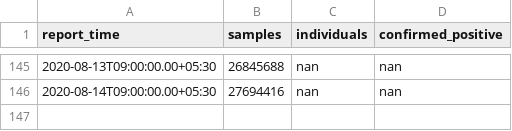
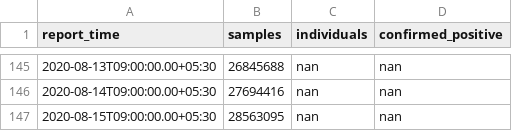
Before and after one commit to jishnupdas/Covid-19-IND, a CSV file: data/testing.csv, drawn as a sheet; only a part is shown, gaps mark what is left out.

```diff
--- a/data/testing.csv
+++ b/data/testing.csv
@@ -146 +146,2 @@ report_time,samples,individuals,confirmed_positive
 2020-08-14T09:00:00.00+05:30,27694416,nan,nan
+2020-08-15T09:00:00.00+05:30,28563095,nan,nan
```
Also changed, not shown: data/confirmed.csv, data/cured.csv, 5 other files.
